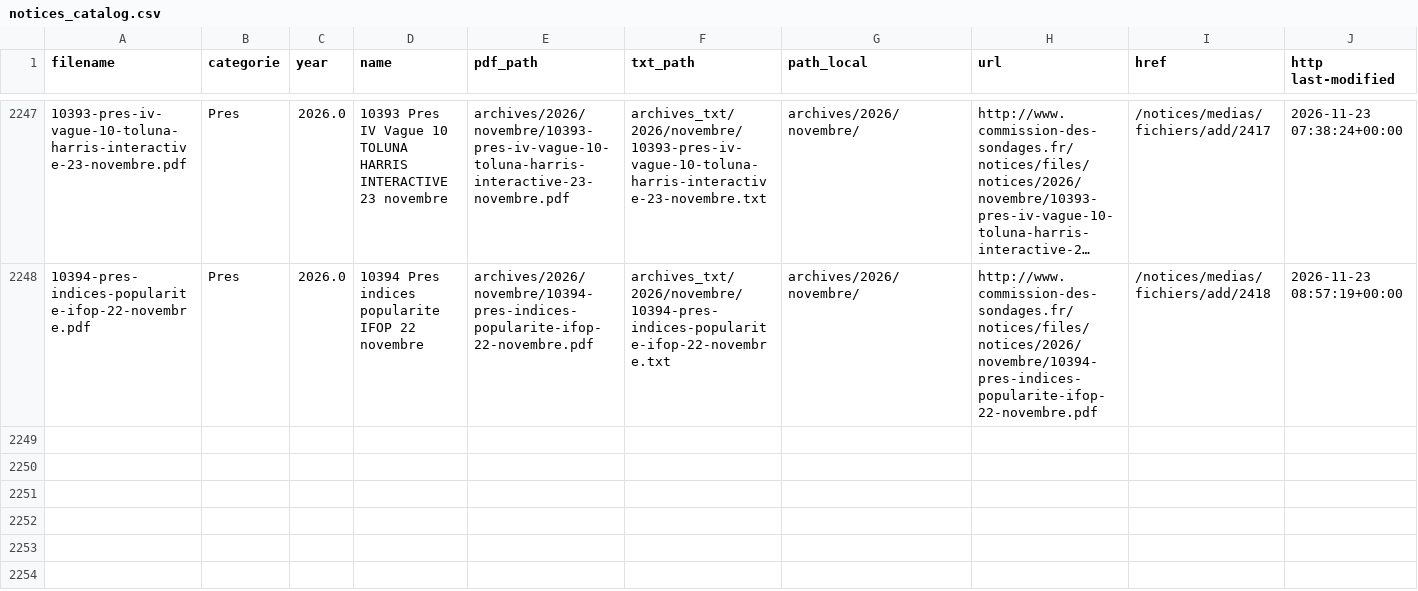
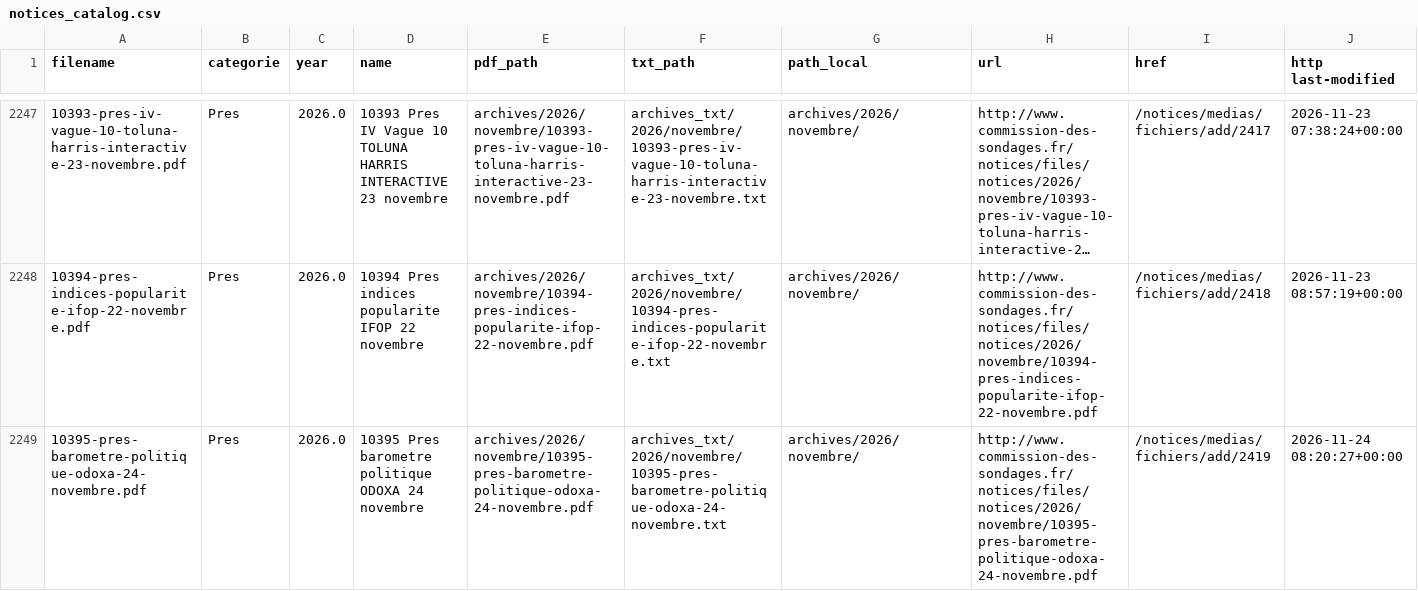
Before and after one commit to Ipuch/sondages-commission-index, a CSV file: notices_catalog.csv, drawn as a sheet; only a part is shown, gaps mark what is left out; long unchanged cells end in …; rows hold the shown columns only; the diff names each change by its address in the sheet, - before the commit and + after, or states it on an @@ line.

```diff
--- a/notices_catalog.csv
+++ b/notices_catalog.csv
+row 2249: 10395-pres-barometre-politique-odoxa-24-novembre.pdf | Pres | 2026.0 | 10395 Pres barometre politique ODOXA 24 novembre | archives/2026/novembre/10395-pres-barometre-politique-odoxa-24-novembre.pdf | archives_txt/2026/novembre/10395-pres-barometre-politique-odoxa-24-novembre.txt | archives/2026/novembre/ | http://www.commission-des-sondages.fr/notices/files/notices/2026/novembre/10395-pres-barometre-politique-odoxa-24-novembre.pdf | /notices/medias/fichiers/add/2419 | 2026-11-24 08:20:27+00:00
```
Also changed, not shown: base.csv, files.csv, 2 other files.
